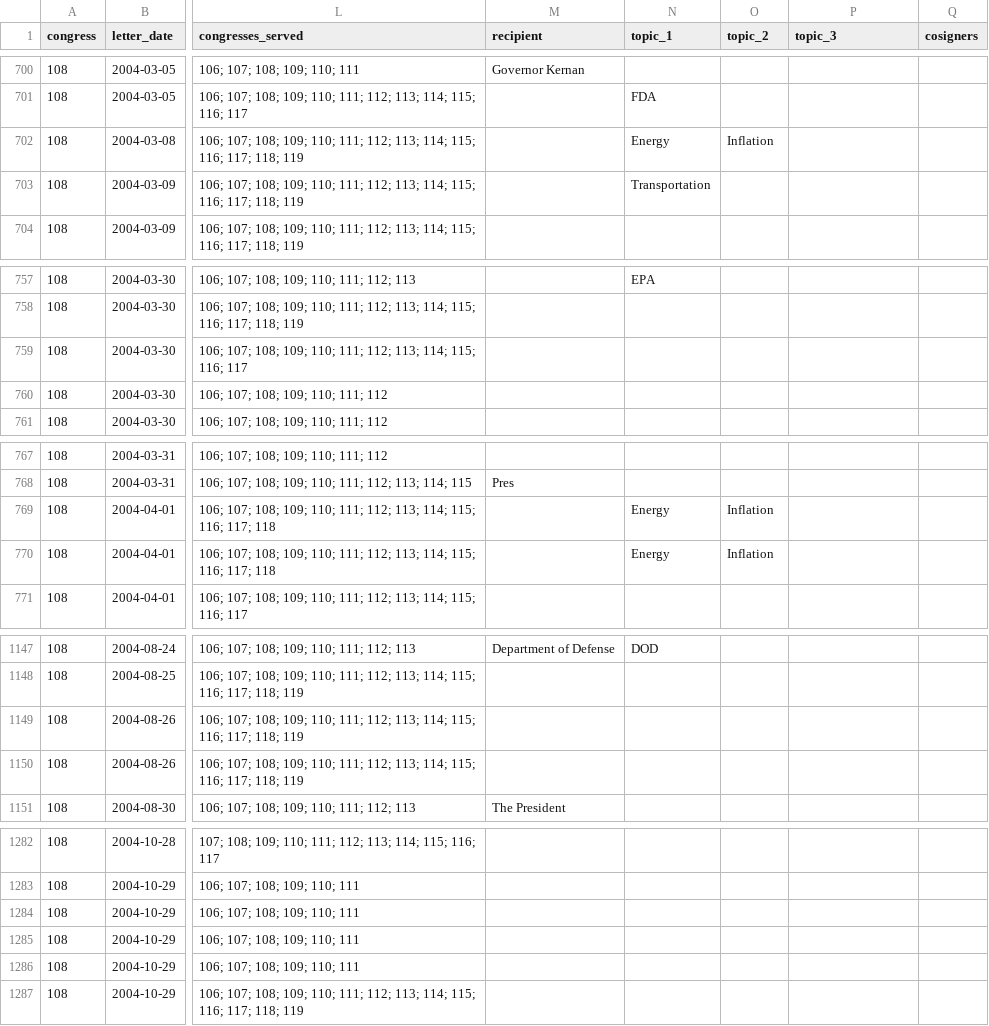
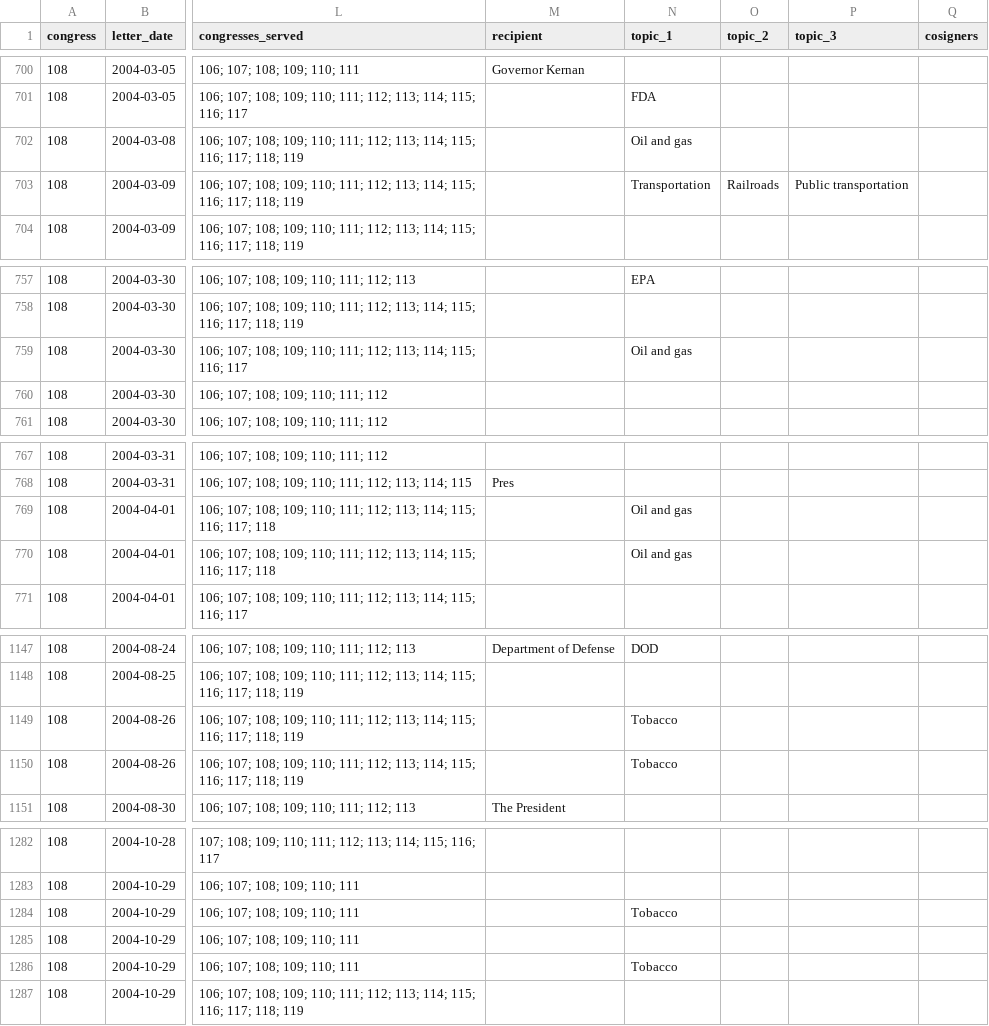
Before and after one commit to internetarchivecanada/Explorer-Congressional-Letters-108, a CSV file: data/letters-from-congress-108th.csv, drawn as a sheet; only a part is shown, gaps mark what is left out; the diff covers the shown part only; the diff names each change by its address in the sheet, - before the commit and + after, or states it on an @@ line.

```diff
--- a/data/letters-from-congress-108th.csv
+++ b/data/letters-from-congress-108th.csv
-N702 (topic_1): Energy
+N702 (topic_1): Oil and gas
-O702 (topic_2): Inflation
+O702 (topic_2): (empty)
-O703 (topic_2): (empty)
+O703 (topic_2): Railroads
-P703 (topic_3): (empty)
+P703 (topic_3): Public transportation
-N759 (topic_1): (empty)
+N759 (topic_1): Oil and gas
-N769:N770 (topic_1): Energy
+N769:N770 (topic_1): Oil and gas
-O769:O770 (topic_2): Inflation
+O769:O770 (topic_2): (empty)
-N1149:N1150 (topic_1): (empty)
+N1149:N1150 (topic_1): Tobacco
-N1284 (topic_1): (empty)
+N1284 (topic_1): Tobacco
-N1286 (topic_1): (empty)
+N1286 (topic_1): Tobacco
```
Also changed, not shown: 1 edited cell elsewhere in this file, 7 other files.
